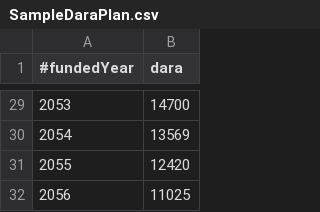
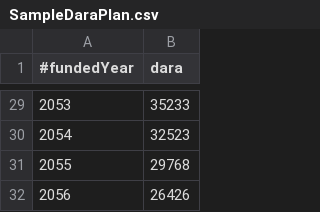
Before and after one commit to aerokam/Treasuries, a CSV file: TipsLadderManager/data/SampleDaraPlan.csv, drawn as a sheet; only a part is shown, gaps mark what is left out; the diff covers the shown part only.

```diff
--- a/TipsLadderManager/data/SampleDaraPlan.csv
+++ b/TipsLadderManager/data/SampleDaraPlan.csv
@@ -29,4 +29,4 @@
-2053,14700
-2054,13569
-2055,12420
-2056,11025
+2053,35233
+2054,32523
+2055,29768
+2056,26426
```
Also changed, not shown: 27 edited cells elsewhere in this file, TipsLadderManager/data/SampleHoldings.csv.
